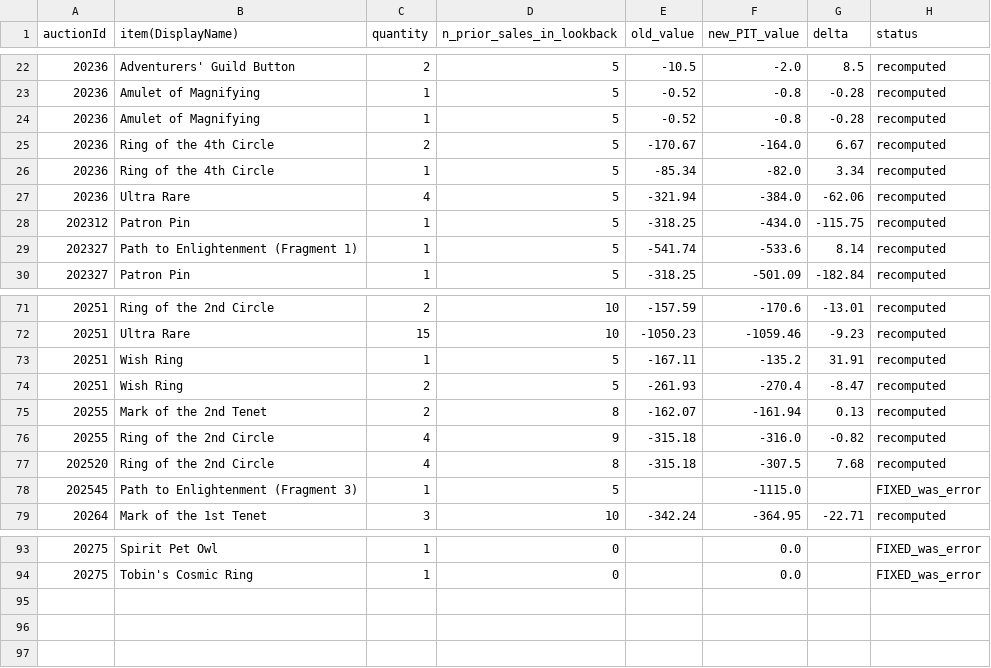
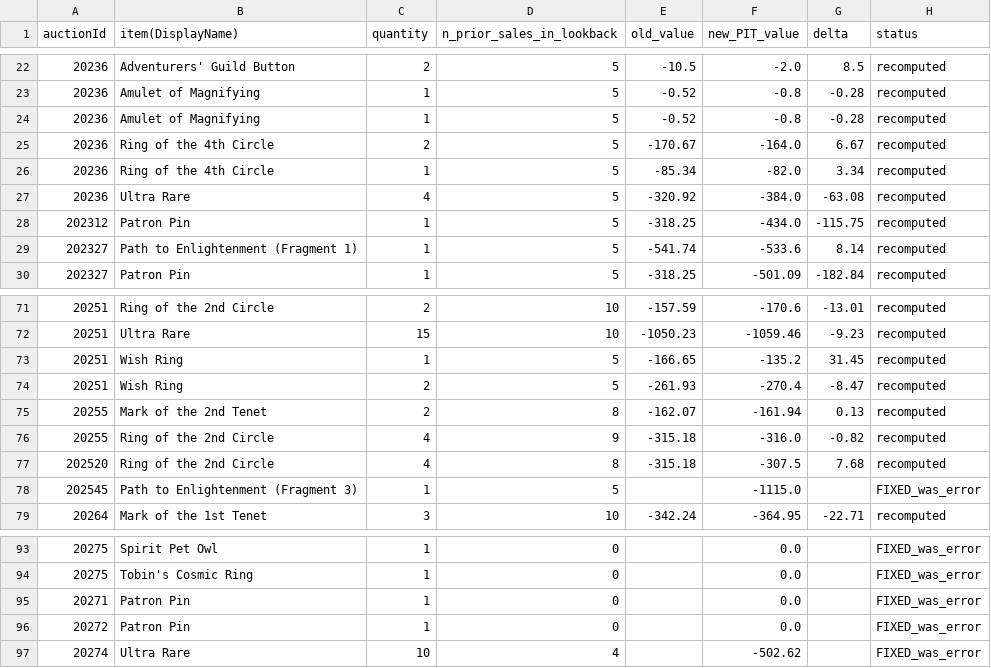
Before and after one commit to mjdomask-jpg/trueDungeonAuctionPrices, a CSV file: docs/withheld-recompute-preview.csv, drawn as a sheet; only a part is shown, gaps mark what is left out.

Commit message:
Regenerate the withheld preview

```diff
--- a/docs/withheld-recompute-preview.csv
+++ b/docs/withheld-recompute-preview.csv
@@ -26,3 +26,3 @@ auctionId,item(DisplayName),quantity,n_prior_sales_in_lookback,old_value,new_PIT
 20236,Ring of the 4th Circle,1,5,-85.34,-82.0,3.34,recomputed
-20236,Ultra Rare,4,5,-321.94,-384.0,-62.06,recomputed
+20236,Ultra Rare,4,5,-320.92,-384.0,-63.08,recomputed
 202312,Patron Pin,1,5,-318.25,-434.0,-115.75,recomputed
@@ -72,3 +72,3 @@ auctionId,item(DisplayName),quantity,n_prior_sales_in_lookback,old_value,new_PIT
 20251,Ultra Rare,15,10,-1050.23,-1059.46,-9.23,recomputed
-20251,Wish Ring,1,5,-167.11,-135.2,31.91,recomputed
+20251,Wish Ring,1,5,-166.65,-135.2,31.45,recomputed
 20251,Wish Ring,2,5,-261.93,-270.4,-8.47,recomputed
@@ -94 +94,4 @@ auctionId,item(DisplayName),quantity,n_prior_sales_in_lookback,old_value,new_PIT
 20275,Tobin's Cosmic Ring,1,0,,0.0,,FIXED_was_error
+20271,Patron Pin,1,0,,0.0,,FIXED_was_error
+20272,Patron Pin,1,0,,0.0,,FIXED_was_error
+20274,Ultra Rare,10,4,,-502.62,,FIXED_was_error
```
